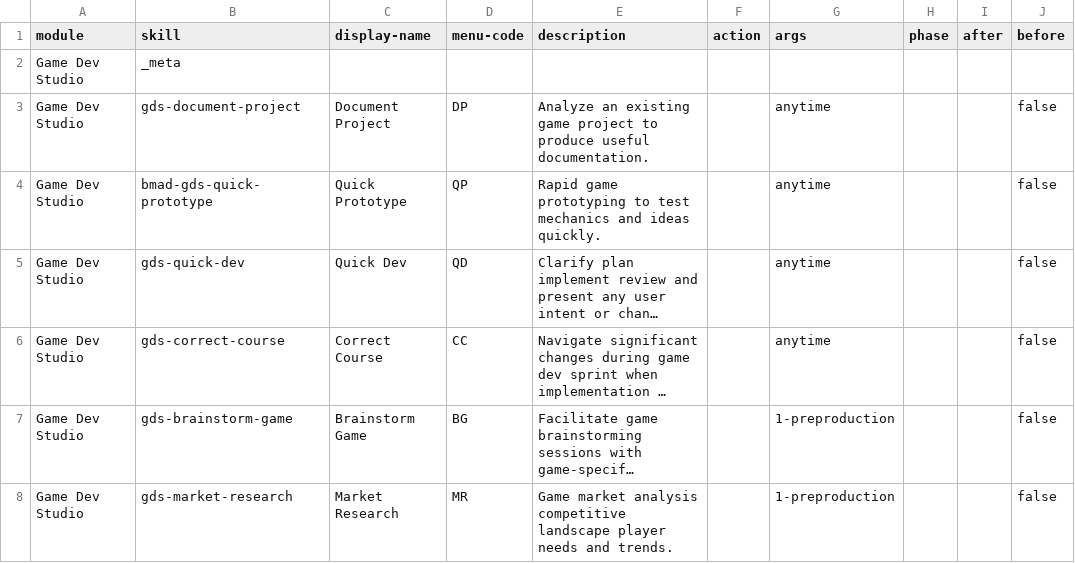
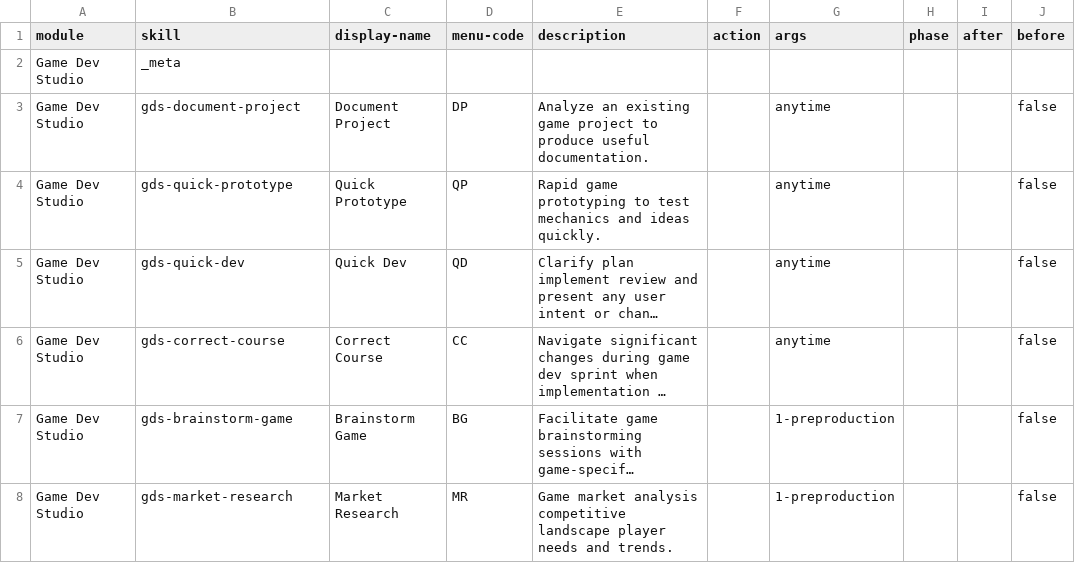
Before and after one commit to atkinsonbg/bmad-module-game-dev-studio, a CSV file: src/module-help.csv, drawn as a sheet; only a part is shown; long unchanged cells end in …; the diff names each change by its address in the sheet, - before the commit and + after, or states it on an @@ line.

```diff
--- a/src/module-help.csv
+++ b/src/module-help.csv
-B4 (skill): bmad-gds-quick-prototype
+B4 (skill): gds-quick-prototype
```
Also changed, not shown: 9 other files.
